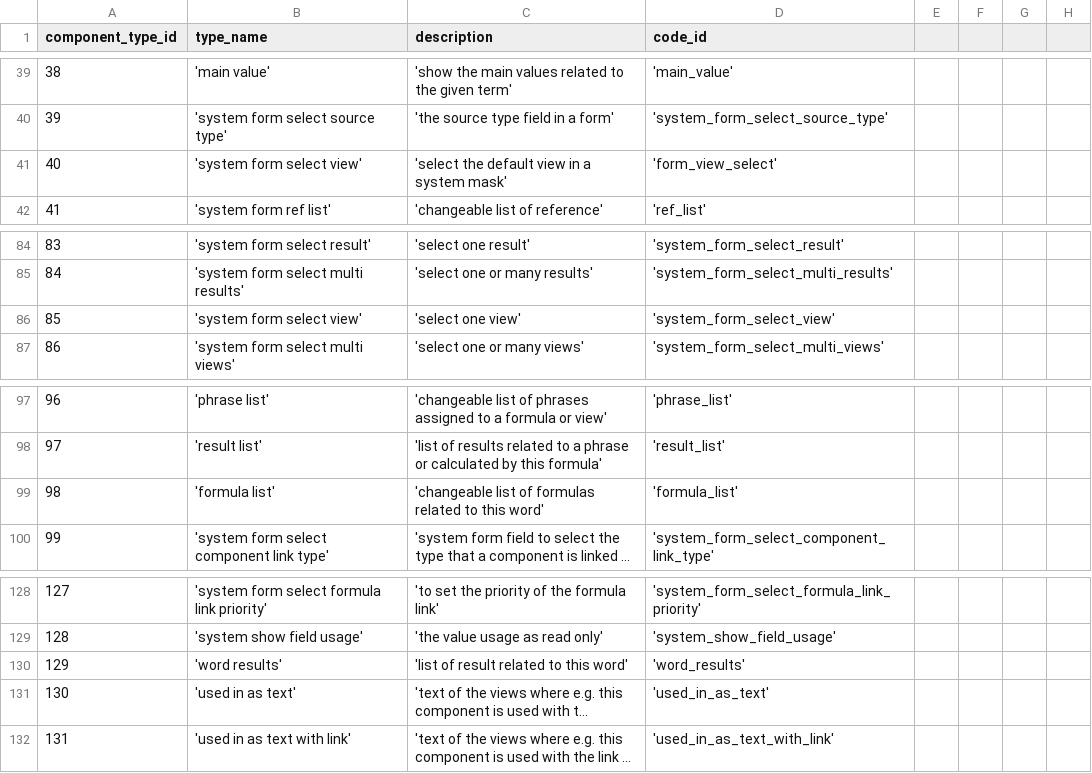
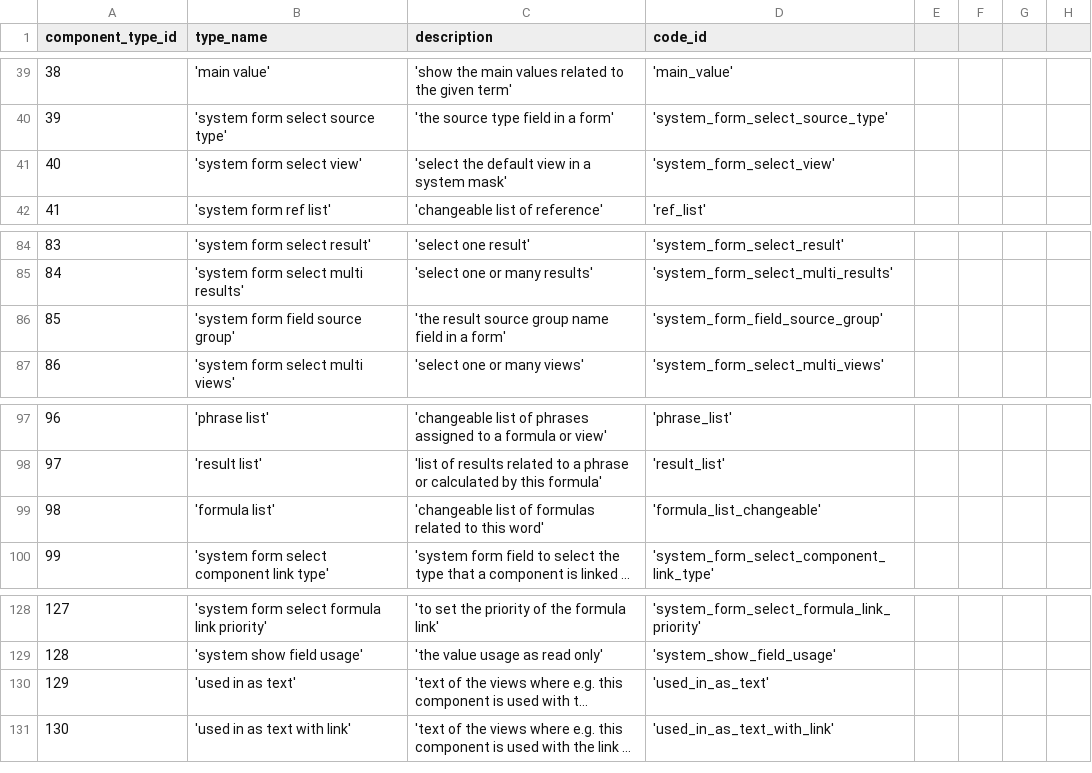
Before and after one commit to zukunft/zukunft.com, a CSV file: src/main/resources/db_code_links/component_types.csv, drawn as a sheet; only a part is shown, gaps mark what is left out; long unchanged cells end in …; removed rows and columns are numbered as before the commit, all else as after; the diff names each change by its address in the sheet, - before the commit and + after, or states it on an @@ line.

Commit message:
start sorting component type code as part of fix #72

```diff
--- a/src/main/resources/db_code_links/component_types.csv
+++ b/src/main/resources/db_code_links/component_types.csv
-D41 (code_id): 'form_view_select'
+D41 (code_id): 'system_form_select_view'
-row 86: 85 | 'system form select view' | 'select one view' | 'system_form_select_view'
+row 86: 85 | 'system form field source group' | 'the result source group name field in a form' | 'system_form_field_source_group'
-D99 (code_id): 'formula_list'
+D99 (code_id): 'formula_list_changeable'
-row 130: 129 | 'word results' | 'list of result related to this word' | 'word_results'
@@ column A (component_type_id) renumbered from row 130 down @@
```
Also changed, not shown: 49 other files.
